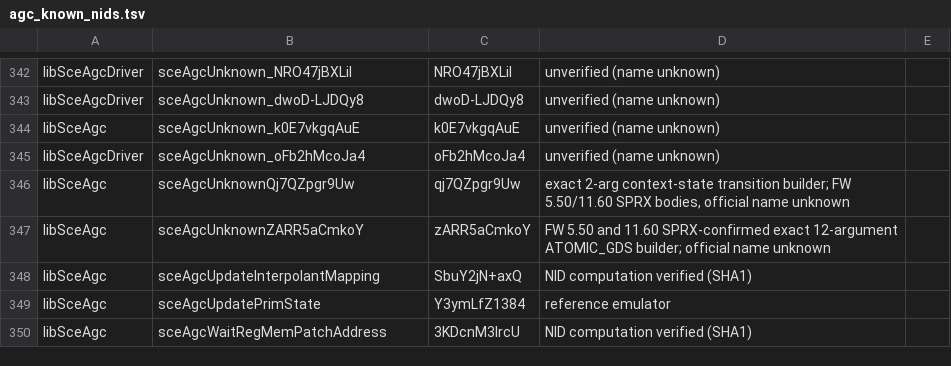
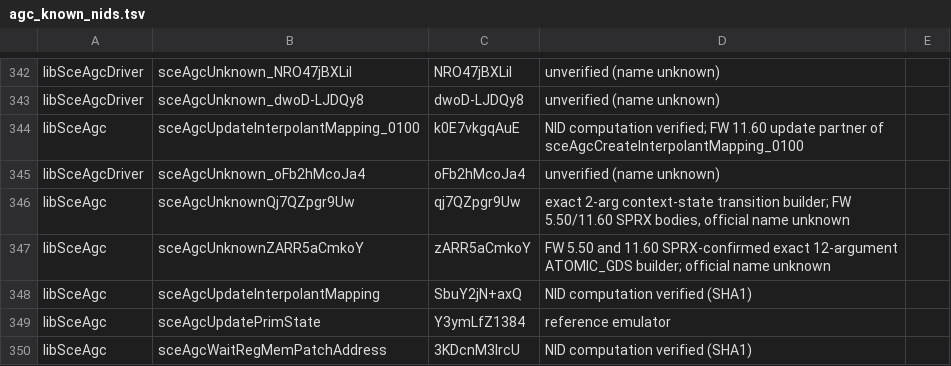
Before and after one commit to OpenAGC/OpenAGC, a TSV file: analysis/agc_known_nids.tsv, drawn as a sheet; only a part is shown, gaps mark what is left out.

```diff
--- a/analysis/agc_known_nids.tsv
+++ b/analysis/agc_known_nids.tsv
@@ -343,3 +343,3 @@ libSceAgcDriver	sceAgcUnknown_NRO47jBXLiI	NRO47jBXLiI	unverified (name unknown)
 libSceAgcDriver	sceAgcUnknown_dwoD-LJDQy8	dwoD-LJDQy8	unverified (name unknown)
-libSceAgc	sceAgcUnknown_k0E7vkgqAuE	k0E7vkgqAuE	unverified (name unknown)
+libSceAgc	sceAgcUpdateInterpolantMapping_0100	k0E7vkgqAuE	NID computation verified; FW 11.60 update partner of sceAgcCreateInterpolantMapping_0100
 libSceAgcDriver	sceAgcUnknown_oFb2hMcoJa4	oFb2hMcoJa4	unverified (name unknown)
```
Also changed, not shown: analysis/agc_nids_version_variants.tsv, 6 other files.
